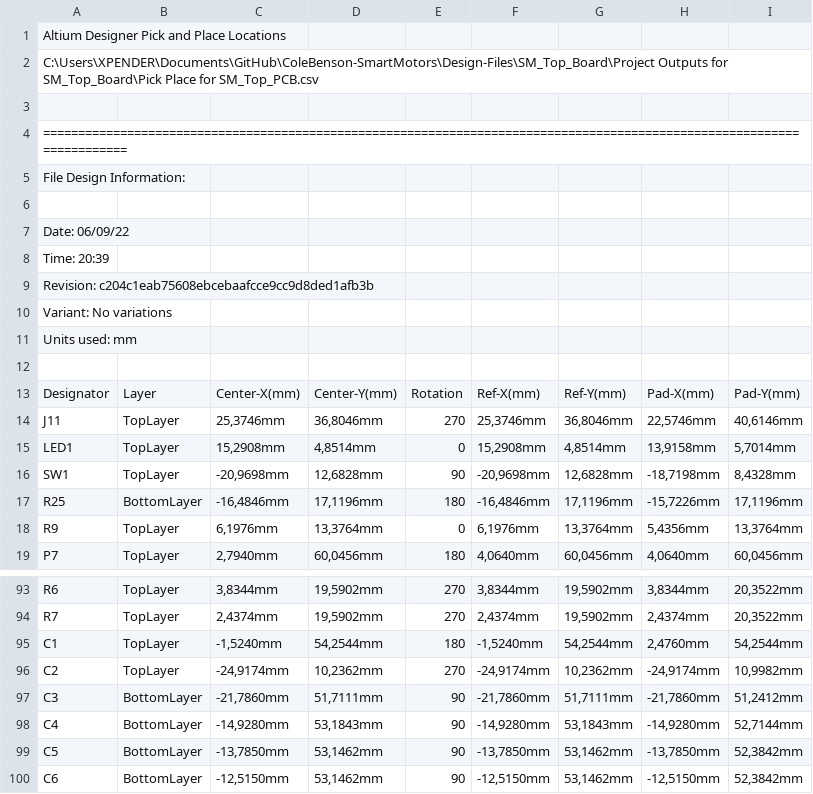
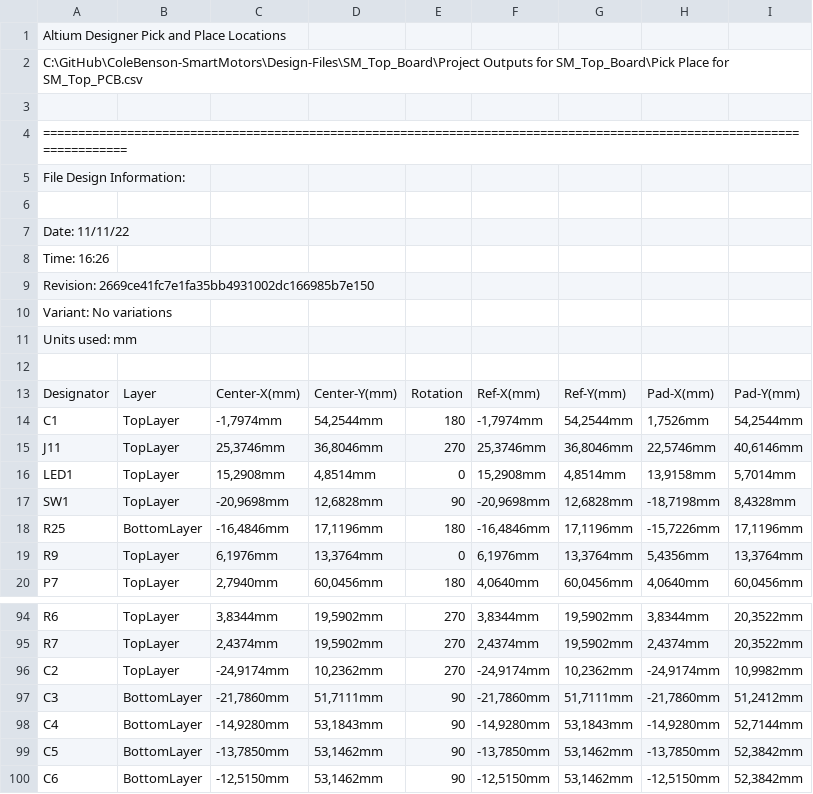
Before and after one commit to eSpark-Backup/colebenson-smartmotors, a CSV file: Deliverables/SM_Top Board/_Pick n Place/Pick Place for SM_Top_PCB.csv, drawn as a sheet; only a part is shown, gaps mark what is left out.

Commit message:
#152 Capacitor C1 Updated In PCB and Deliverables Generated.

```diff
--- a/Deliverables/SM_Top Board/_Pick n Place/Pick Place for SM_Top_PCB.csv
+++ b/Deliverables/SM_Top Board/_Pick n Place/Pick Place for SM_Top_PCB.csv
@@ -1,3 +1,3 @@
 Altium Designer Pick and Place Locations
-C:\Users\XPENDER\Documents\GitHub\ColeBenson-SmartMotors\Design-Files\SM_Top_Board\Project Outputs for SM_Top_Board\Pick Place for SM_Top_PCB.csv
+C:\GitHub\ColeBenson-SmartMotors\Design-Files\SM_Top_Board\Project Outputs for SM_Top_Board\Pick Place for SM_Top_PCB.csv
 
@@ -6,5 +6,5 @@ File Design Information:
 
-Date:       06/09/22
-Time:       20:39
-Revision:   c204c1eab75608ebcebaafcce9cc9d8ded1afb3b
+Date:       11/11/22
+Time:       16:26
+Revision:   2669ce41fc7e1fa35bb4931002dc166985b7e150
 Variant:    No variations
@@ -13,2 +13,3 @@ Units used: mm
 "Designator","Layer","Center-X(mm)","Center-Y(mm)","Rotation","Ref-X(mm)","Ref-Y(mm)","Pad-X(mm)","Pad-Y(mm)"
+"C1","TopLayer","-1,7974mm","54,2544mm","180","-1,7974mm","54,2544mm","1,7526mm","54,2544mm"
 "J11","TopLayer","25,3746mm","36,8046mm","270","25,3746mm","36,8046mm","22,5746mm","40,6146mm"
@@ -94,3 +95,2 @@ Units used: mm
 "R7","TopLayer","2,4374mm","19,5902mm","270","2,4374mm","19,5902mm","2,4374mm","20,3522mm"
-"C1","TopLayer","-1,5240mm","54,2544mm","180","-1,5240mm","54,2544mm","2,4760mm","54,2544mm"
 "C2","TopLayer","-24,9174mm","10,2362mm","270","-24,9174mm","10,2362mm","-24,9174mm","10,9982mm"
```
Also changed, not shown: 52 other files.
